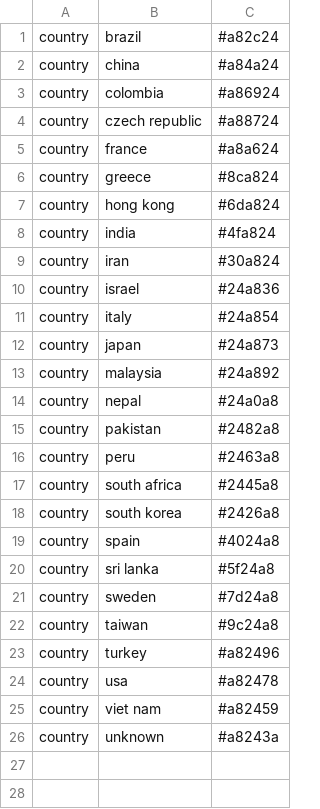
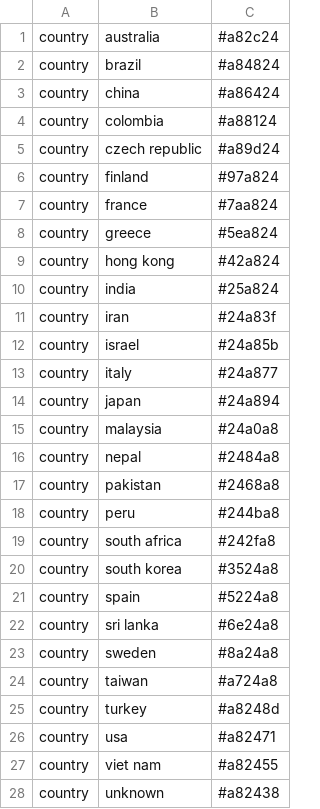
Before and after one commit to hivlab/sarscov2-epidemiology, a TSV file: config/colors.tsv, drawn as a sheet.

```diff
--- a/config/colors.tsv
+++ b/config/colors.tsv
@@ -1,26 +1,28 @@
-country	brazil	#a82c24
-country	china	#a84a24
-country	colombia	#a86924
-country	czech republic	#a88724
-country	france	#a8a624
-country	greece	#8ca824
-country	hong kong	#6da824
-country	india	#4fa824
-country	iran	#30a824
-country	israel	#24a836
-country	italy	#24a854
-country	japan	#24a873
-country	malaysia	#24a892
-country	nepal	#24a0a8
-country	pakistan	#2482a8
-country	peru	#2463a8
-country	south africa	#2445a8
-country	south korea	#2426a8
-country	spain	#4024a8
-country	sri lanka	#5f24a8
-country	sweden	#7d24a8
-country	taiwan	#9c24a8
-country	turkey	#a82496
-country	usa	#a82478
-country	viet nam	#a82459
-country	unknown	#a8243a
+country	australia	#a82c24
+country	brazil	#a84824
+country	china	#a86424
+country	colombia	#a88124
+country	czech republic	#a89d24
+country	finland	#97a824
+country	france	#7aa824
+country	greece	#5ea824
+country	hong kong	#42a824
+country	india	#25a824
+country	iran	#24a83f
+country	israel	#24a85b
+country	italy	#24a877
+country	japan	#24a894
+country	malaysia	#24a0a8
+country	nepal	#2484a8
+country	pakistan	#2468a8
+country	peru	#244ba8
+country	south africa	#242fa8
+country	south korea	#3524a8
+country	spain	#5224a8
+country	sri lanka	#6e24a8
+country	sweden	#8a24a8
+country	taiwan	#a724a8
+country	turkey	#a8248d
+country	usa	#a82471
+country	viet nam	#a82455
+country	unknown	#a82438
```
Also changed, not shown: config/lat_longs.tsv, 4 other files.
